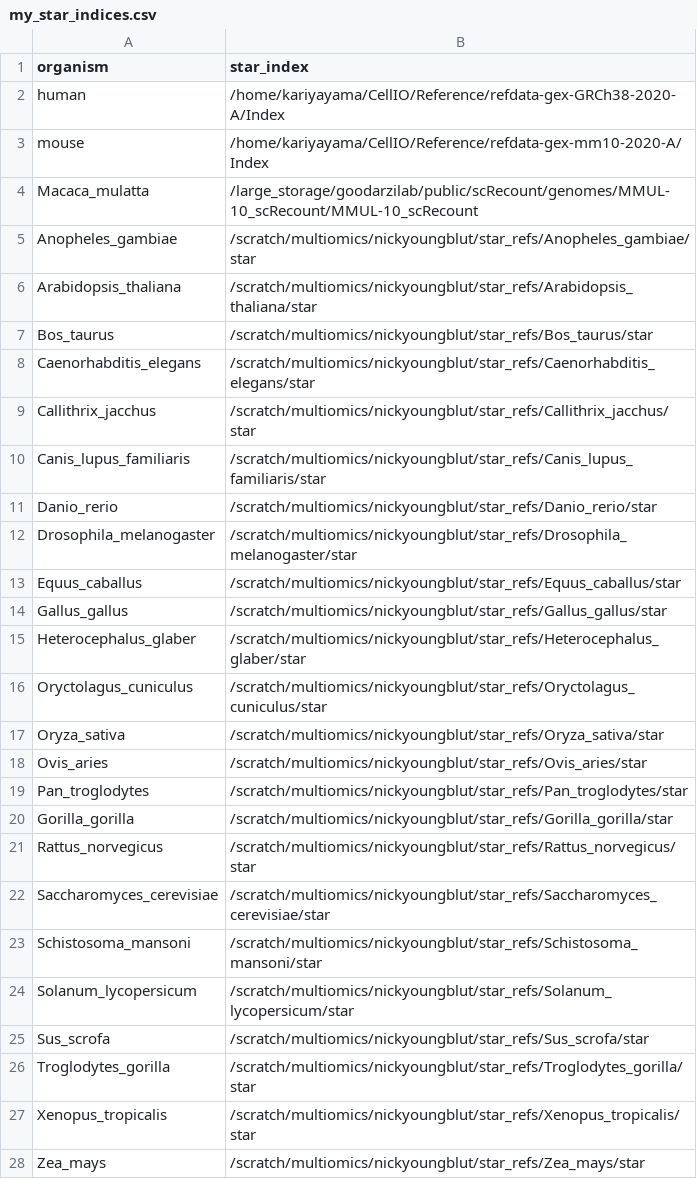
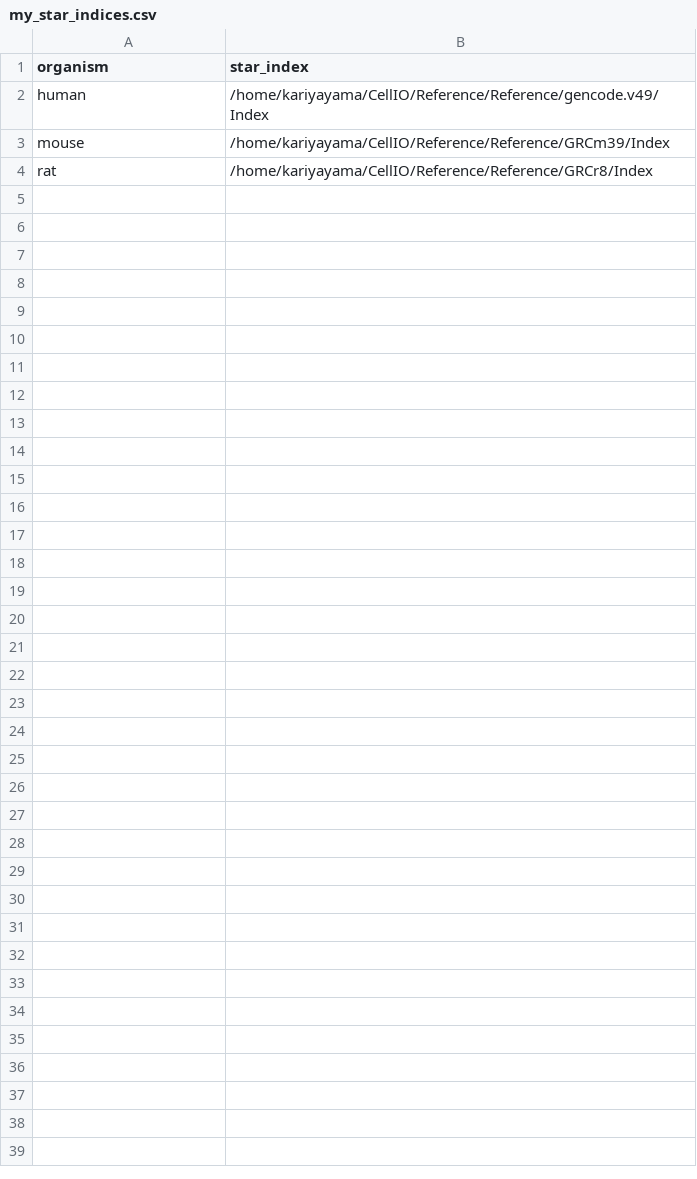
Before and after one commit to bioinfo-tsukuba/scRecounter, a CSV file: data/my_star_indices.csv, drawn as a sheet.

Commit message:
Update my_star_indices.csv to reflect new reference genome paths for human, mouse, and rat

```diff
--- a/data/my_star_indices.csv
+++ b/data/my_star_indices.csv
@@ -1,28 +1,4 @@
 organism,star_index
-human,/home/kariyayama/CellIO/Reference/refdata-gex-GRCh38-2020-A/Index
-mouse,/home/kariyayama/CellIO/Reference/refdata-gex-mm10-2020-A/Index
-Macaca_mulatta,/large_storage/goodarzilab/public/scRecount/genomes/MMUL-10_scRecount/MMUL-10_scRecount
-Anopheles_gambiae,/scratch/multiomics/nickyoungblut/star_refs/Anopheles_gambiae/star
-Arabidopsis_thaliana,/scratch/multiomics/nickyoungblut/star_refs/Arabidopsis_thaliana/star
-Bos_taurus,/scratch/multiomics/nickyoungblut/star_refs/Bos_taurus/star
-Caenorhabditis_elegans,/scratch/multiomics/nickyoungblut/star_refs/Caenorhabditis_elegans/star
-Callithrix_jacchus,/scratch/multiomics/nickyoungblut/star_refs/Callithrix_jacchus/star
-Canis_lupus_familiaris,/scratch/multiomics/nickyoungblut/star_refs/Canis_lupus_familiaris/star
-Danio_rerio,/scratch/multiomics/nickyoungblut/star_refs/Danio_rerio/star
-Drosophila_melanogaster,/scratch/multiomics/nickyoungblut/star_refs/Drosophila_melanogaster/star
-Equus_caballus,/scratch/multiomics/nickyoungblut/star_refs/Equus_caballus/star
-Gallus_gallus,/scratch/multiomics/nickyoungblut/star_refs/Gallus_gallus/star
-Heterocephalus_glaber,/scratch/multiomics/nickyoungblut/star_refs/Heterocephalus_glaber/star
-Oryctolagus_cuniculus,/scratch/multiomics/nickyoungblut/star_refs/Oryctolagus_cuniculus/star
-Oryza_sativa,/scratch/multiomics/nickyoungblut/star_refs/Oryza_sativa/star
-Ovis_aries,/scratch/multiomics/nickyoungblut/star_refs/Ovis_aries/star
-Pan_troglodytes,/scratch/multiomics/nickyoungblut/star_refs/Pan_troglodytes/star
-Gorilla_gorilla,/scratch/multiomics/nickyoungblut/star_refs/Gorilla_gorilla/star
-Rattus_norvegicus,/scratch/multiomics/nickyoungblut/star_refs/Rattus_norvegicus/star
-Saccharomyces_cerevisiae,/scratch/multiomics/nickyoungblut/star_refs/Saccharomyces_cerevisiae/star
-Schistosoma_mansoni,/scratch/multiomics/nickyoungblut/star_refs/Schistosoma_mansoni/star
-Solanum_lycopersicum,/scratch/multiomics/nickyoungblut/star_refs/Solanum_lycopersicum/star
-Sus_scrofa,/scratch/multiomics/nickyoungblut/star_refs/Sus_scrofa/star
-Troglodytes_gorilla,/scratch/multiomics/nickyoungblut/star_refs/Troglodytes_gorilla/star
-Xenopus_tropicalis,/scratch/multiomics/nickyoungblut/star_refs/Xenopus_tropicalis/star
-Zea_mays,/scratch/multiomics/nickyoungblut/star_refs/Zea_mays/star
+human,/home/kariyayama/CellIO/Reference/Reference/gencode.v49/Index
+mouse,/home/kariyayama/CellIO/Reference/Reference/GRCm39/Index
+rat,/home/kariyayama/CellIO/Reference/Reference/GRCr8/Index
```
